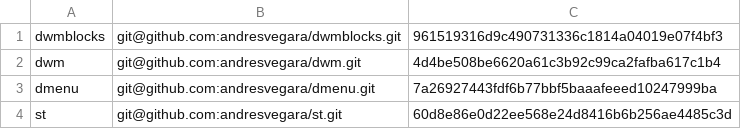
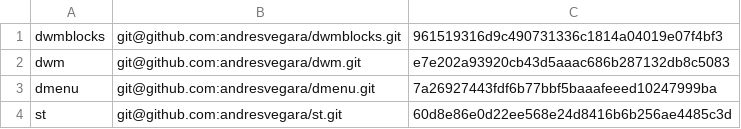
Before and after one commit to andresvegara/wm, a TSV file: checkouts.tsv, drawn as a sheet.

```diff
--- a/checkouts.tsv
+++ b/checkouts.tsv
@@ -1,3 +1,3 @@
 dwmblocks	git@github.com:andresvegara/dwmblocks.git	961519316d9c490731336c1814a04019e07f4bf3
-dwm	git@github.com:andresvegara/dwm.git	4d4be508be6620a61c3b92c99ca2fafba617c1b4
+dwm	git@github.com:andresvegara/dwm.git	e7e202a93920cb43d5aaac686b287132db8c5083
 dmenu	git@github.com:andresvegara/dmenu.git	7a26927443fdf6b77bbf5baaafeeed10247999ba
```
Also changed, not shown: 5 other files.
